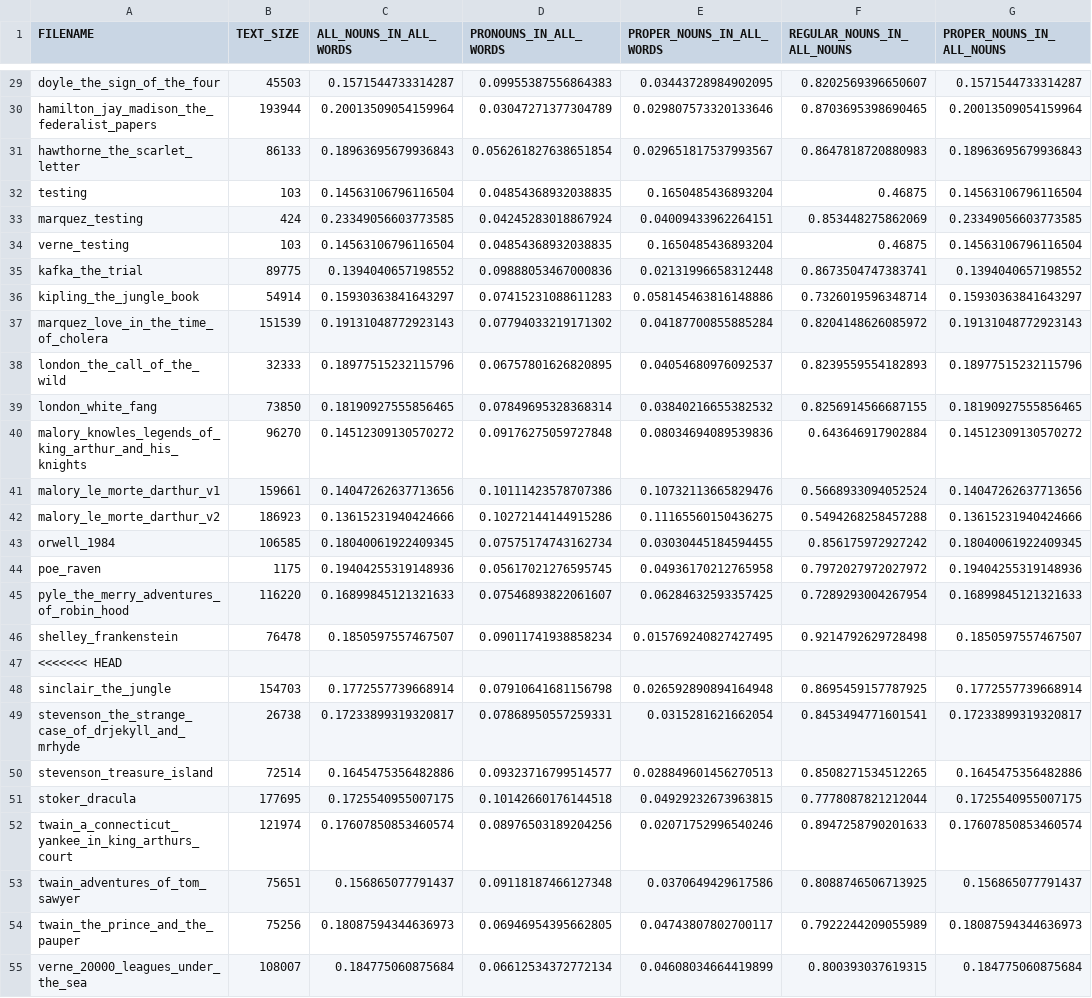
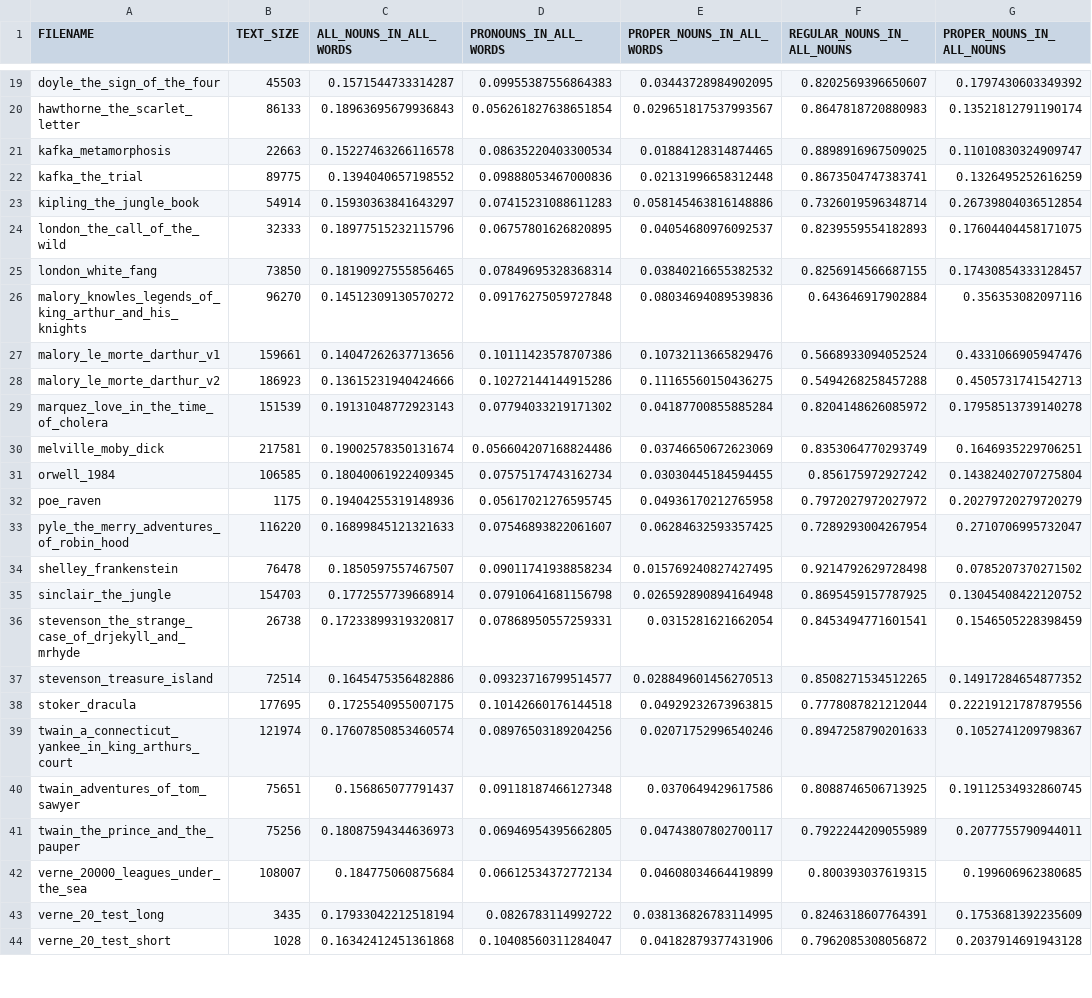
Before and after one commit to cyschneck/Hydra, a CSV file: plot_percent_data/nounData_allText.csv, drawn as a sheet; only a part is shown, gaps mark what is left out; removed rows and columns are numbered as before the commit, all else as after; the diff covers the shown part only; the diff names each change by its address in the sheet, - before the commit and + after, or states it on an @@ line.

```diff
--- a/plot_percent_data/nounData_allText.csv
+++ b/plot_percent_data/nounData_allText.csv
-G19 (PROPER_NOUNS_IN_ALL_NOUNS): 0.1571544733314287
+G19 (PROPER_NOUNS_IN_ALL_NOUNS): 0.1797430603349392
-row 30: hamilton_jay_madison_the_federalist_papers | 193944 | 0.20013509054159964 | 0.03047271377304789 | 0.029807573320133646 | 0.8703695398690465 | 0.20013509054159964
-G20 (PROPER_NOUNS_IN_ALL_NOUNS): 0.18963695679936843
+G20 (PROPER_NOUNS_IN_ALL_NOUNS): 0.13521812791190174
-row 32: testing | 103 | 0.14563106796116504 | 0.04854368932038835 | 0.1650485436893204 | 0.46875 | 0.14563106796116504
-row 33: marquez_testing | 424 | 0.23349056603773585 | 0.04245283018867924 | 0.04009433962264151 | 0.853448275862069 | 0.23349056603773585
-row 34: verne_testing | 103 | 0.14563106796116504 | 0.04854368932038835 | 0.1650485436893204 | 0.46875 | 0.14563106796116504
+row 21: kafka_metamorphosis | 22663 | 0.15227463266116578 | 0.08635220403300534 | 0.01884128314874465 | 0.8898916967509025 | 0.11010830324909747
-G22 (PROPER_NOUNS_IN_ALL_NOUNS): 0.1394040657198552
+G22 (PROPER_NOUNS_IN_ALL_NOUNS): 0.1326495252616259
-G23 (PROPER_NOUNS_IN_ALL_NOUNS): 0.15930363841643297
+G23 (PROPER_NOUNS_IN_ALL_NOUNS): 0.26739804036512854
-row 37: marquez_love_in_the_time_of_cholera | 151539 | 0.19131048772923143 | 0.07794033219171302 | 0.04187700855885284 | 0.8204148626085972 | 0.19131048772923143
-G24 (PROPER_NOUNS_IN_ALL_NOUNS): 0.18977515232115796
+G24 (PROPER_NOUNS_IN_ALL_NOUNS): 0.17604404458171075
-G25 (PROPER_NOUNS_IN_ALL_NOUNS): 0.18190927555856465
+G25 (PROPER_NOUNS_IN_ALL_NOUNS): 0.17430854333128457
-G26 (PROPER_NOUNS_IN_ALL_NOUNS): 0.14512309130570272
+G26 (PROPER_NOUNS_IN_ALL_NOUNS): 0.356353082097116
-G27 (PROPER_NOUNS_IN_ALL_NOUNS): 0.14047262637713656
+G27 (PROPER_NOUNS_IN_ALL_NOUNS): 0.4331066905947476
-G28 (PROPER_NOUNS_IN_ALL_NOUNS): 0.13615231940424666
+G28 (PROPER_NOUNS_IN_ALL_NOUNS): 0.4505731741542713
+row 29: marquez_love_in_the_time_of_cholera | 151539 | 0.19131048772923143 | 0.07794033219171302 | 0.04187700855885284 | 0.8204148626085972 | 0.17958513739140278
+row 30: melville_moby_dick | 217581 | 0.19002578350131674 | 0.056604207168824486 | 0.03746650672623069 | 0.8353064770293749 | 0.1646935229706251
-G31 (PROPER_NOUNS_IN_ALL_NOUNS): 0.18040061922409345
+G31 (PROPER_NOUNS_IN_ALL_NOUNS): 0.14382402707275804
-G32 (PROPER_NOUNS_IN_ALL_NOUNS): 0.19404255319148936
+G32 (PROPER_NOUNS_IN_ALL_NOUNS): 0.20279720279720279
-G33 (PROPER_NOUNS_IN_ALL_NOUNS): 0.16899845121321633
+G33 (PROPER_NOUNS_IN_ALL_NOUNS): 0.2710706995732047
-G34 (PROPER_NOUNS_IN_ALL_NOUNS): 0.1850597557467507
+G34 (PROPER_NOUNS_IN_ALL_NOUNS): 0.0785207370271502
-row 47: <<<<<<< HEAD
-G35 (PROPER_NOUNS_IN_ALL_NOUNS): 0.1772557739668914
+G35 (PROPER_NOUNS_IN_ALL_NOUNS): 0.13045408422120752
-G36 (PROPER_NOUNS_IN_ALL_NOUNS): 0.17233899319320817
+G36 (PROPER_NOUNS_IN_ALL_NOUNS): 0.1546505228398459
-G37 (PROPER_NOUNS_IN_ALL_NOUNS): 0.1645475356482886
+G37 (PROPER_NOUNS_IN_ALL_NOUNS): 0.14917284654877352
-G38 (PROPER_NOUNS_IN_ALL_NOUNS): 0.1725540955007175
+G38 (PROPER_NOUNS_IN_ALL_NOUNS): 0.22219121787879556
-G39 (PROPER_NOUNS_IN_ALL_NOUNS): 0.17607850853460574
+G39 (PROPER_NOUNS_IN_ALL_NOUNS): 0.1052741209798367
-G40 (PROPER_NOUNS_IN_ALL_NOUNS): 0.156865077791437
+G40 (PROPER_NOUNS_IN_ALL_NOUNS): 0.19112534932860745
-G41 (PROPER_NOUNS_IN_ALL_NOUNS): 0.18087594344636973
+G41 (PROPER_NOUNS_IN_ALL_NOUNS): 0.2077755790944011
-G42 (PROPER_NOUNS_IN_ALL_NOUNS): 0.184775060875684
+G42 (PROPER_NOUNS_IN_ALL_NOUNS): 0.199606962380685
+row 43: verne_20_test_long | 3435 | 0.17933042212518194 | 0.0826783114992722 | 0.038136826783114995 | 0.8246318607764391 | 0.1753681392235609
+row 44: verne_20_test_short | 1028 | 0.16342412451361868 | 0.10408560311284047 | 0.04182879377431906 | 0.7962085308056872 | 0.2037914691943128
```
Also changed, not shown: 12 removed rows and 23 edited cells elsewhere in this file, 6 other files.
